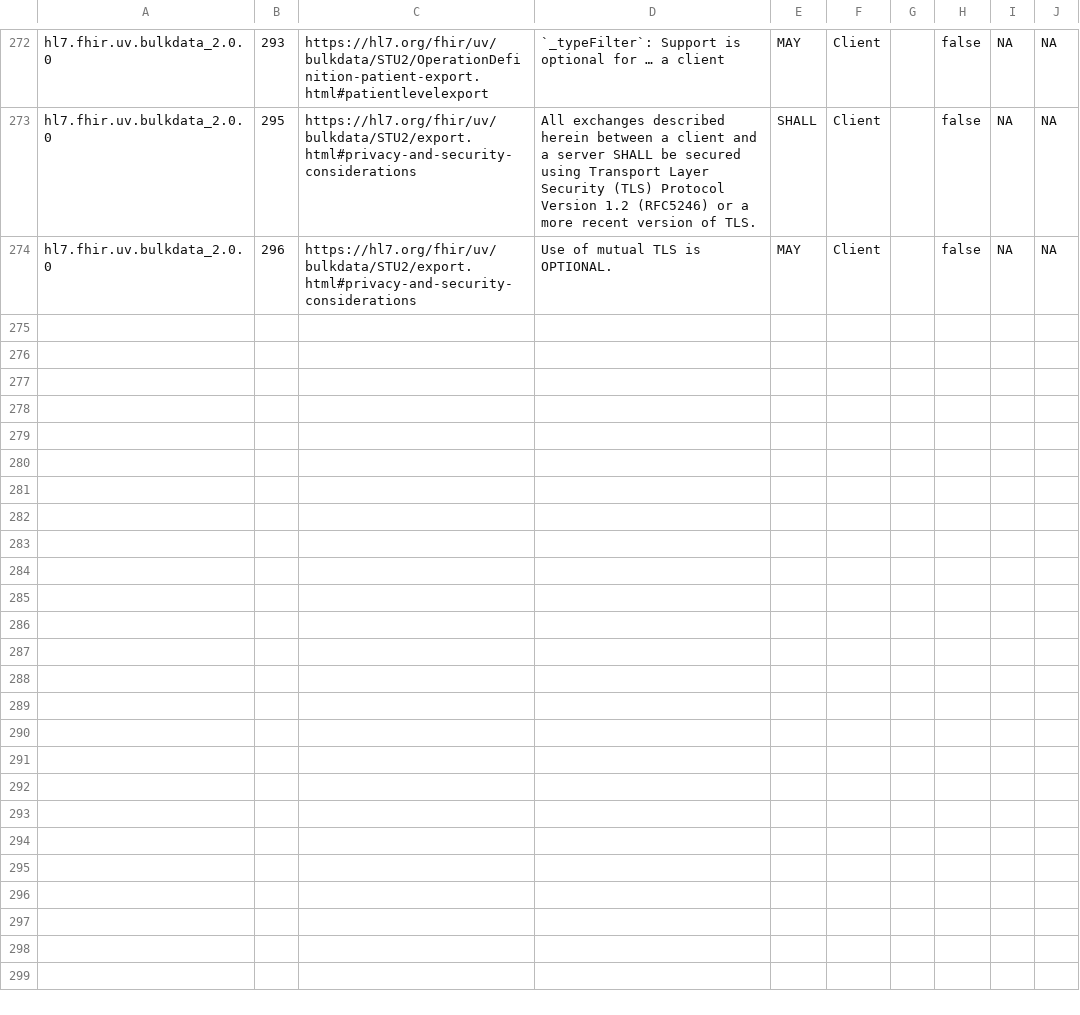
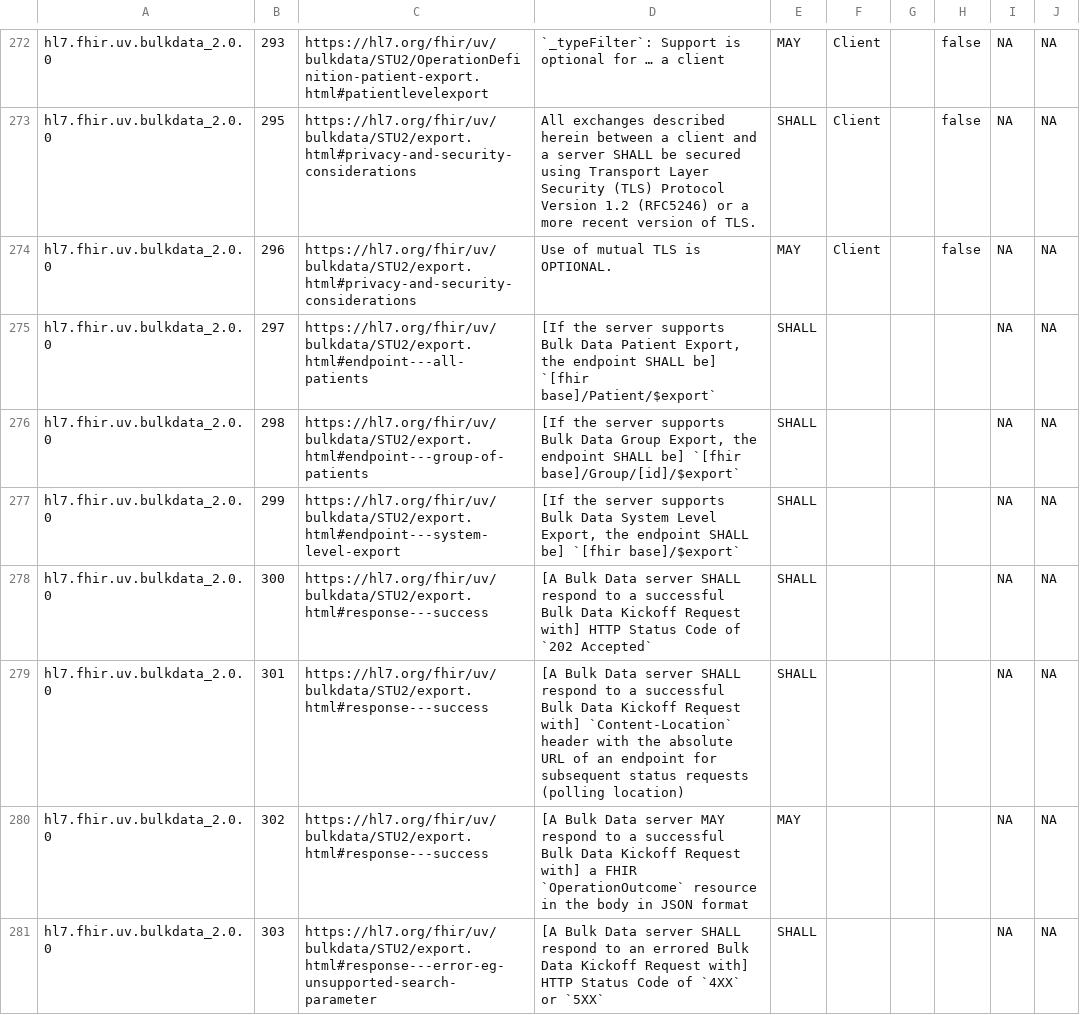
Before and after one commit to inferno-framework/bulk-data-test-kit, a CSV file: lib/bulk_data_test_kit/requirements/generated/bulk_data_test_kit_requirements_coverage.csv, drawn as a sheet; only a part is shown, gaps mark what is left out; the diff covers the shown part only; the diff names each change by its address in the sheet, - before the commit and + after, or states it on an @@ line.

Commit message:
regenerated requirement files with updated tools

```diff
--- a/lib/bulk_data_test_kit/requirements/generated/bulk_data_test_kit_requirements_coverage.csv
+++ b/lib/bulk_data_test_kit/requirements/generated/bulk_data_test_kit_requirements_coverage.csv
+row 275: hl7.fhir.uv.bulkdata_2.0.0 | 297 | https://hl7.org/fhir/uv/bulkdata/STU2/export.html#endpoint---all-patients | [If the server supports Bulk Data Patient Export, the endpoint SHALL be] `[fhir base]/Patient/$export` | SHALL |  |  |  | NA | NA
+row 276: hl7.fhir.uv.bulkdata_2.0.0 | 298 | https://hl7.org/fhir/uv/bulkdata/STU2/export.html#endpoint---group-of-patients | [If the server supports Bulk Data Group Export, the endpoint SHALL be] `[fhir base]/Group/[id]/$export` | SHALL |  |  |  | NA | NA
+row 277: hl7.fhir.uv.bulkdata_2.0.0 | 299 | https://hl7.org/fhir/uv/bulkdata/STU2/export.html#endpoint---system-level-export | [If the server supports Bulk Data System Level Export, the endpoint SHALL be] `[fhir base]/$export` | SHALL |  |  |  | NA | NA
+row 278: hl7.fhir.uv.bulkdata_2.0.0 | 300 | https://hl7.org/fhir/uv/bulkdata/STU2/export.html#response---success | [A Bulk Data server SHALL respond to a successful Bulk Data Kickoff Request with] HTTP Status Code of `202 Accepted` | SHALL |  |  |  | NA | NA
+row 279: hl7.fhir.uv.bulkdata_2.0.0 | 301 | https://hl7.org/fhir/uv/bulkdata/STU2/export.html#response---success | [A Bulk Data server SHALL respond to a successful Bulk Data Kickoff Request with] `Content-Location` header with the absolute URL of an endpoint for subsequent status requests (polling location) | SHALL |  |  |  | NA | NA
+row 280: hl7.fhir.uv.bulkdata_2.0.0 | 302 | https://hl7.org/fhir/uv/bulkdata/STU2/export.html#response---success | [A Bulk Data server MAY respond to a successful Bulk Data Kickoff Request with] a FHIR `OperationOutcome` resource in the body in JSON format | MAY |  |  |  | NA | NA
+row 281: hl7.fhir.uv.bulkdata_2.0.0 | 303 | https://hl7.org/fhir/uv/bulkdata/STU2/export.html#response---error-eg-unsupported-search-parameter | [A Bulk Data server SHALL respond to an errored Bulk Data Kickoff Request with] HTTP Status Code of `4XX` or `5XX` | SHALL |  |  |  | NA | NA
```
Also changed, not shown: 7 added rows and 31 edited cells elsewhere in this file, lib/bulk_data_test_kit/requirements/bulk_data_test_kit_requirements.csv, 3 other files.
